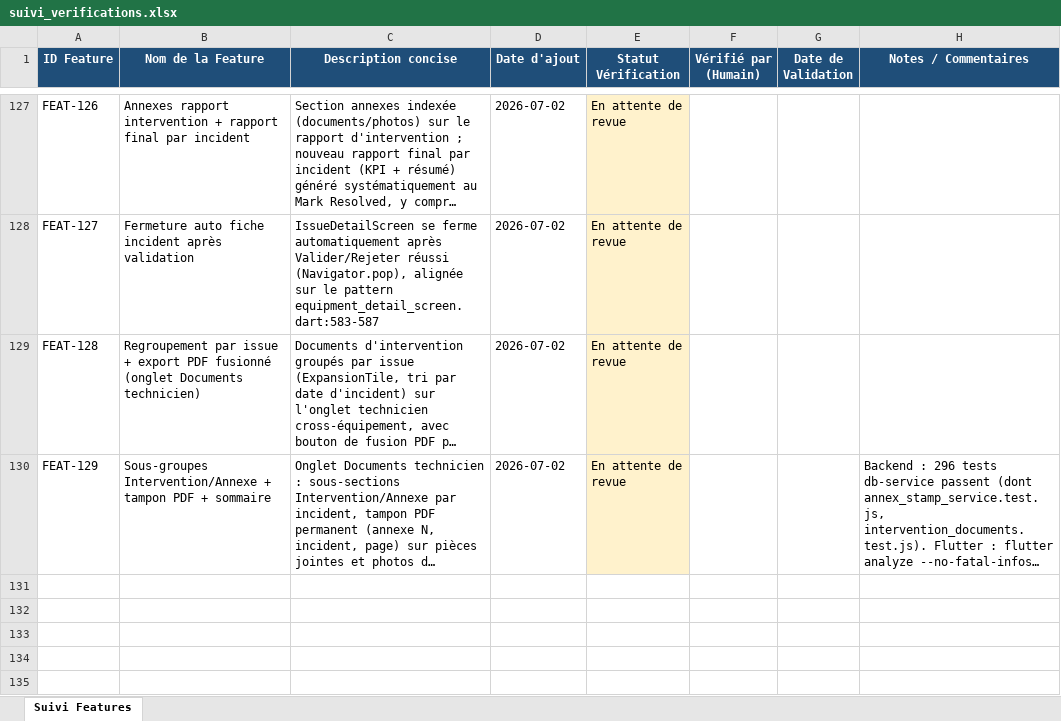
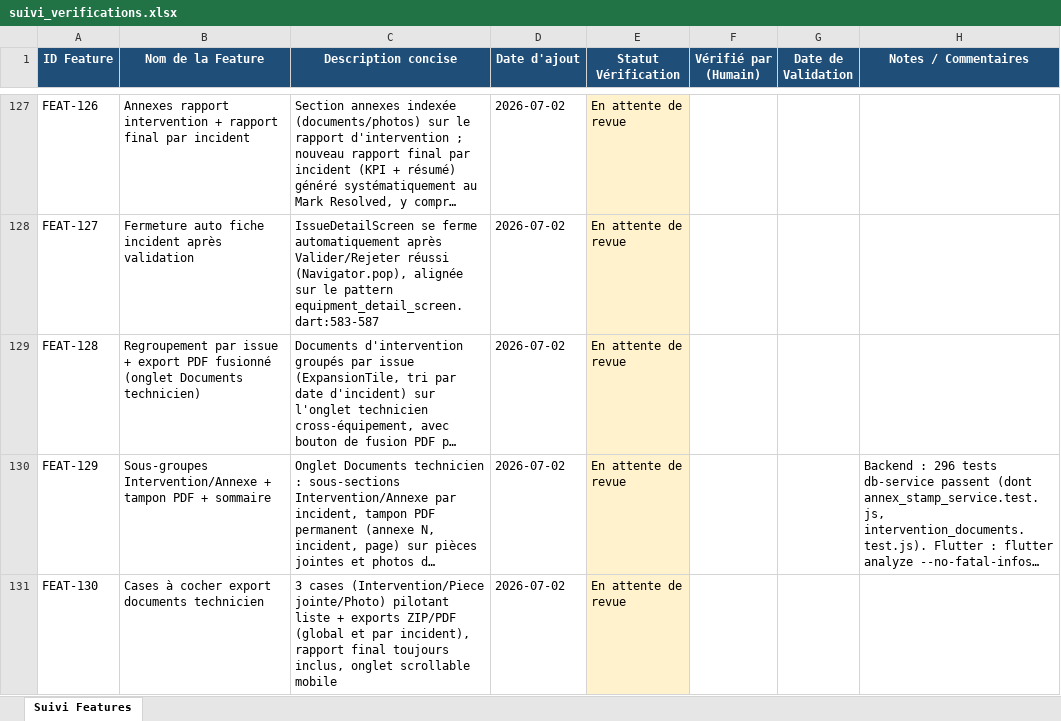
Before and after one commit to julierouanet/PTUT, an Excel workbook: verification/suivi_verifications.xlsx, sheet Suivi Features, drawn as a sheet; only a part is shown, gaps mark what is left out; long unchanged cells end in …; values as stored, in another font and other column widths than the file's, no borders; the diff names each change by its address in the sheet, - before the commit and + after, or states it on an @@ line.

Commit message:
feat: Enhance intervention documents handling with photo support
- Added support for 'photo' document type in intervention documents routes.
- Updated filtering logic to include/exclude photos based on user input.
- Modified database queries to handle photo documents alongside intervention and completion documents.
- Updated PDF generation to include photos when requested.
- Enhanced ZIP export functionality to include photos.
- Updated localization files to reflect new document types and counts in UI.
- Added tests to ensure correct behavior for new photo handling in various scenarios.

```diff
--- a/verification/suivi_verifications.xlsx (sheet Suivi Features)
+++ b/verification/suivi_verifications.xlsx (sheet Suivi Features)
+row 131: FEAT-130 | Cases à cocher export documents technicien | 3 cases (Intervention/Piece jointe/Photo) pilotant liste + exports ZIP/PDF (global et par incident), rapport final toujours inclus, onglet scrollable mobile | 2026-07-02 | En attente de revue
```
Also changed, not shown: 9 other files.
